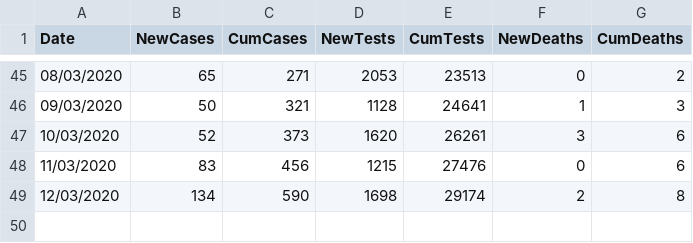
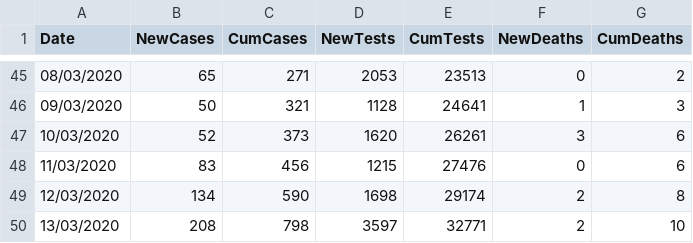
Before and after one commit to emmadoughty/Daily_COVID-19, a CSV file: COVID19_by_day.csv, drawn as a sheet; only a part is shown, gaps mark what is left out; the diff names each change by its address in the sheet, - before the commit and + after, or states it on an @@ line.

```diff
--- a/COVID19_by_day.csv
+++ b/COVID19_by_day.csv
+row 50: 13/03/2020 | 208 | 798 | 3597 | 32771 | 2 | 10
```
Also changed, not shown: 5 other files.
